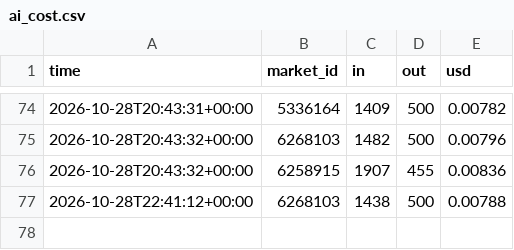
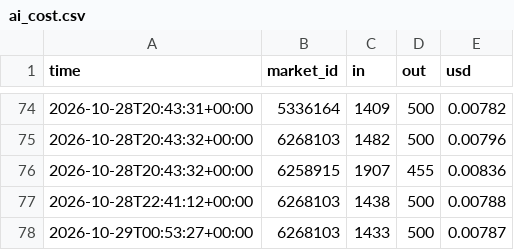
Before and after one commit to trendatrenda/polymarket-scanners, a CSV file: ai_cost.csv, drawn as a sheet; only a part is shown, gaps mark what is left out; the diff names each change by its address in the sheet, - before the commit and + after, or states it on an @@ line.

```diff
--- a/ai_cost.csv
+++ b/ai_cost.csv
+row 78: 2026-10-29T00:53:27+00:00 | 6268103 | 1433 | 500 | 0.00787
```
Also changed, not shown: pm_minutes.csv, pm_mm_fills.csv, 8 other files.
